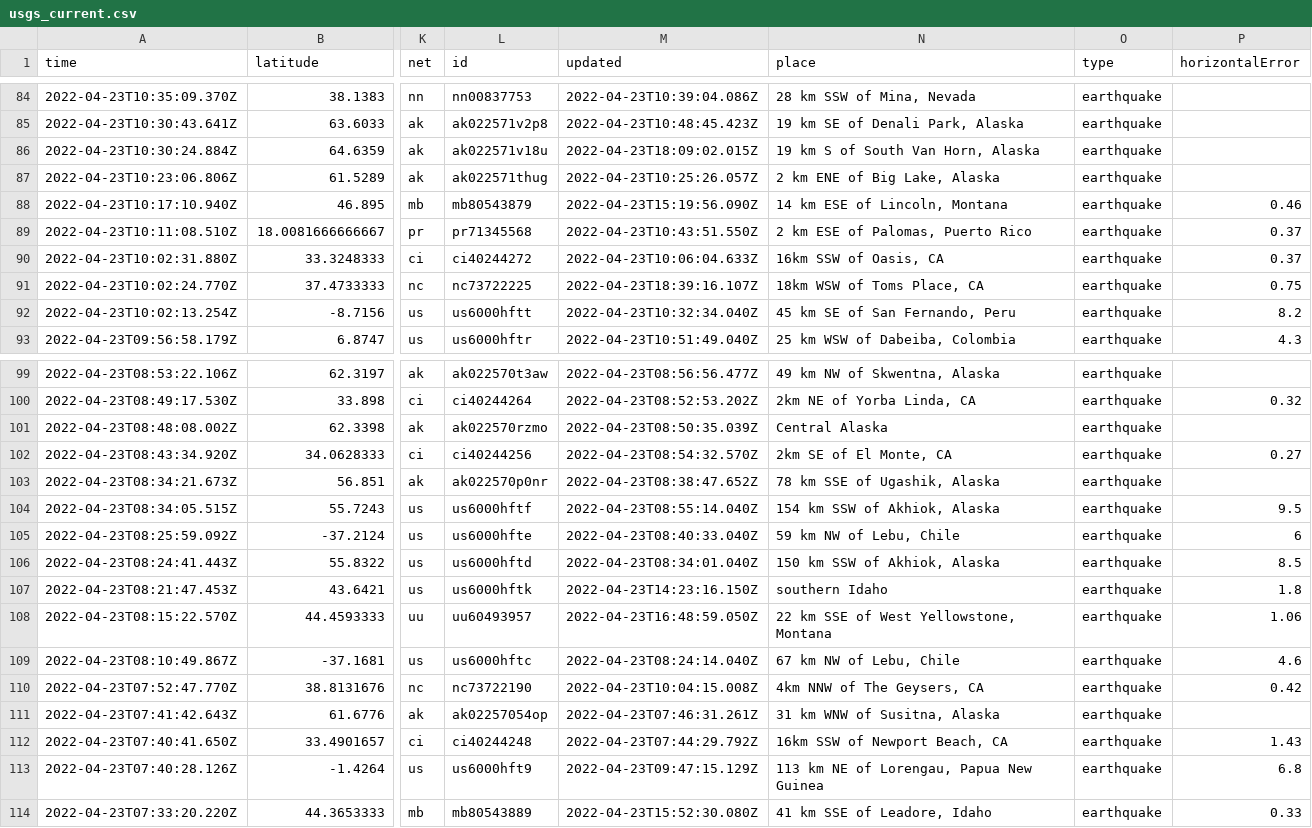
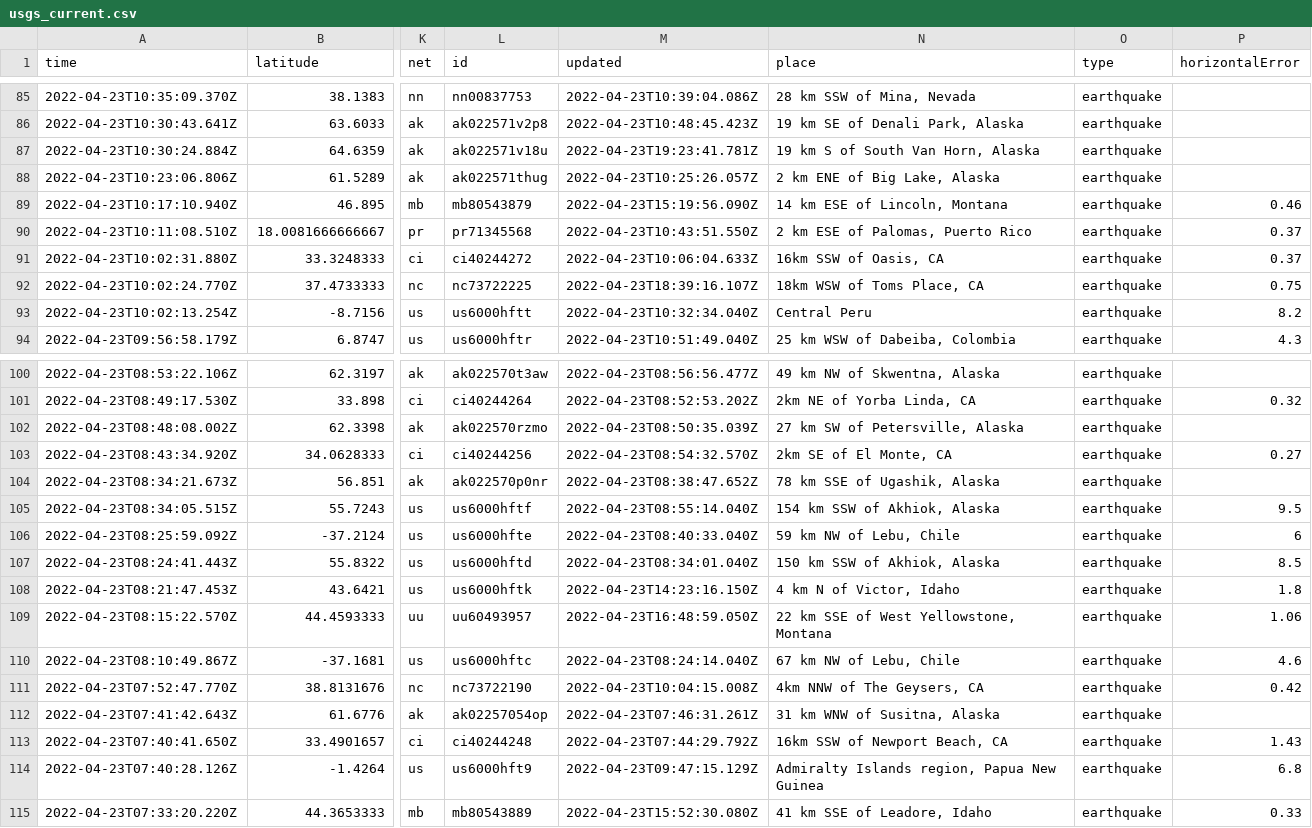
Before and after one commit to lizmurray3/my-data-robot, a CSV file: usgs_current.csv, drawn as a sheet; only a part is shown, gaps mark what is left out; addresses are those after the commit; the diff covers the shown part only; the diff names each change by its address in the sheet, - before the commit and + after, or states it on an @@ line.

```diff
--- a/usgs_current.csv
+++ b/usgs_current.csv
-M87 (updated): 2022-04-23T18:09:02.015Z
+M87 (updated): 2022-04-23T19:23:41.781Z
-N93 (place): 45 km SE of San Fernando, Peru
+N93 (place): Central Peru
-N102 (place): Central Alaska
+N102 (place): 27 km SW of Petersville, Alaska
-N108 (place): southern Idaho
+N108 (place): 4 km N of Victor, Idaho
-N114 (place): 113 km NE of Lorengau, Papua New Guinea
+N114 (place): Admiralty Islands region, Papua New Guinea
```
Also changed, not shown: 1 added row, 4 removed rows and 6 edited cells elsewhere in this file.
